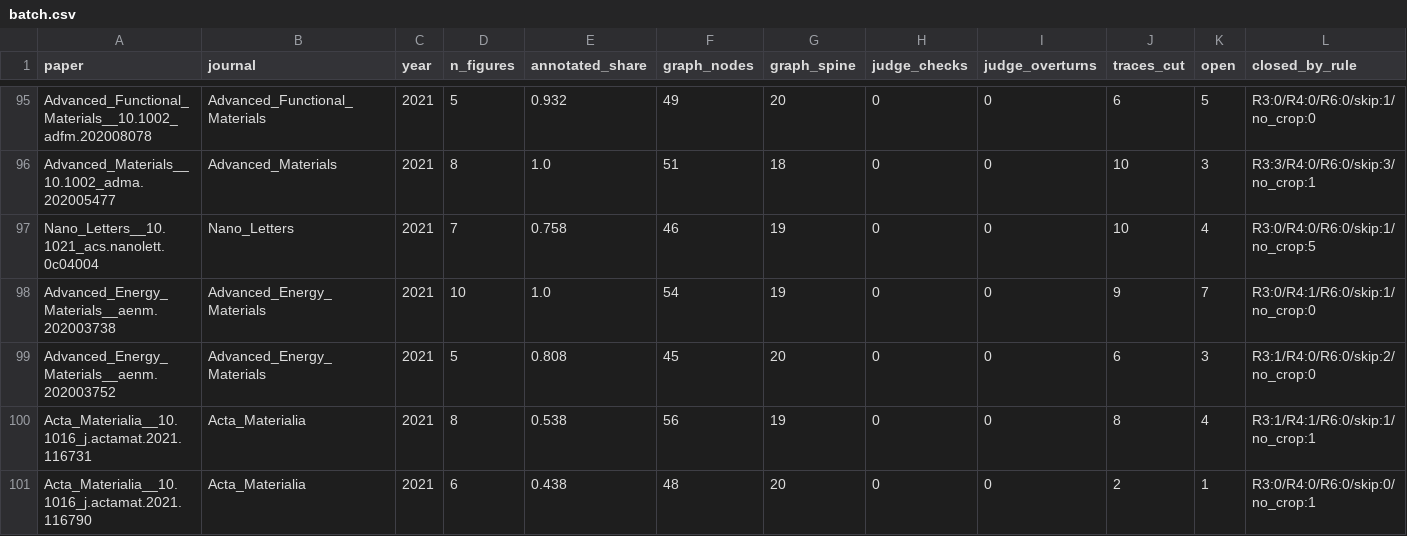
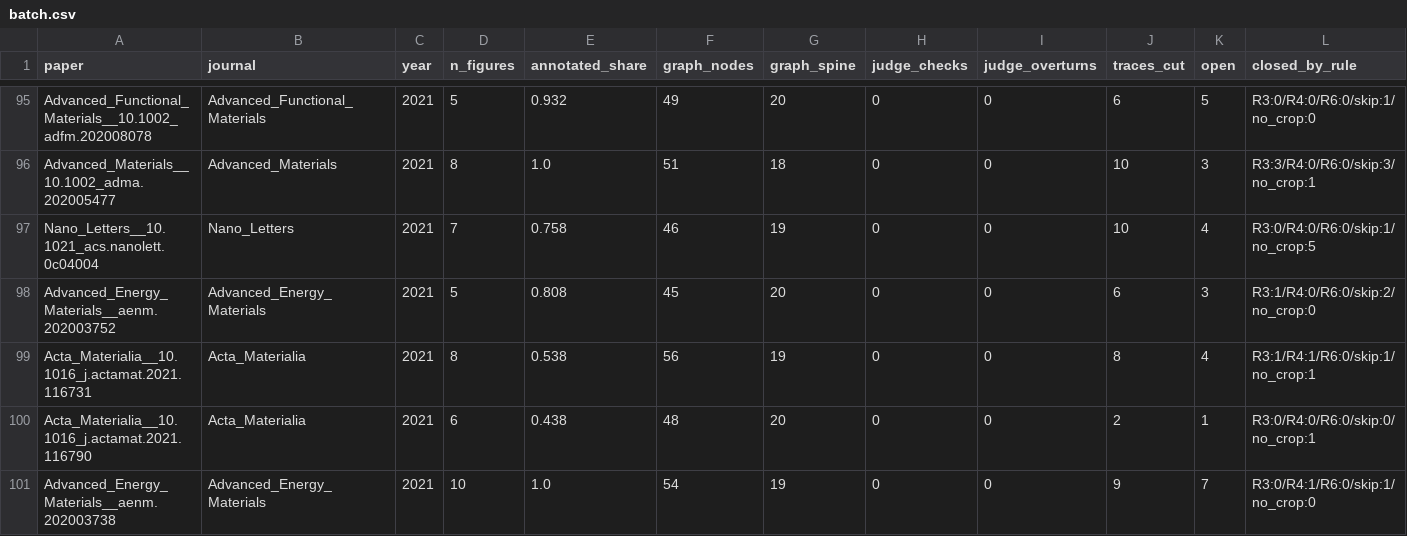
Before and after one commit to colpark/causalmat, a CSV file: results/v07/batch.csv, drawn as a sheet; only a part is shown, gaps mark what is left out; removed rows and columns are numbered as before the commit, all else as after; rows hold the shown columns only; the diff names each change by its address in the sheet, - before the commit and + after, or states it on an @@ line.

```diff
--- a/results/v07/batch.csv
+++ b/results/v07/batch.csv
-row 98: Advanced_Energy_Materials__aenm.202003738 | Advanced_Energy_Materials | 2021 | 10 | 1.0 | 54 | 19 | 0 | 0 | 9 | 7 | R3:0/R4:1/R6:0/skip:1/no_crop:0
+row 101: Advanced_Energy_Materials__aenm.202003738 | Advanced_Energy_Materials | 2021 | 10 | 1.0 | 54 | 19 | 0 | 0 | 9 | 7 | R3:0/R4:1/R6:0/skip:1/no_crop:0
```
Also changed, not shown: 28 other files.
